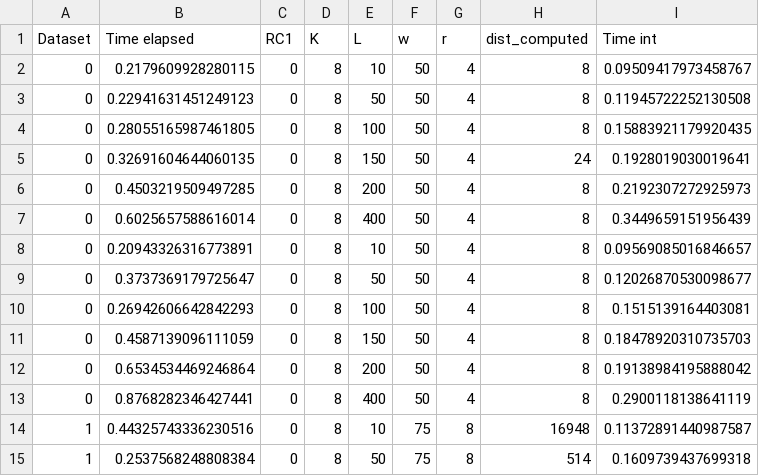
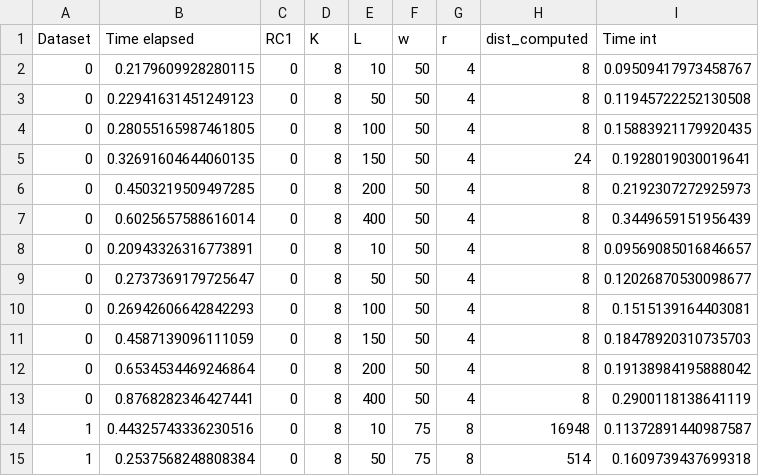
Before and after one commit to aidaLabDEI/LEIT-motifs, a CSV file: results/L_results.csv, drawn as a sheet; only a part is shown.

```diff
--- a/results/L_results.csv
+++ b/results/L_results.csv
@@ -8,3 +8,3 @@ Dataset,Time elapsed,RC1,K,L,w,r,dist_computed,Time int
 0,0.20943326316773891,0,8,10,50,4,8,0.09569085016846657
-0,0.3737369179725647,0,8,50,50,4,8,0.12026870530098677
+0,0.2737369179725647,0,8,50,50,4,8,0.12026870530098677
 0,0.26942606642842293,0,8,100,50,4,8,0.1515139164403081
```
Also changed, not shown: 3 other files.
